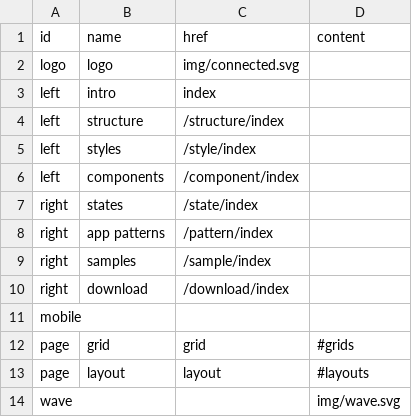
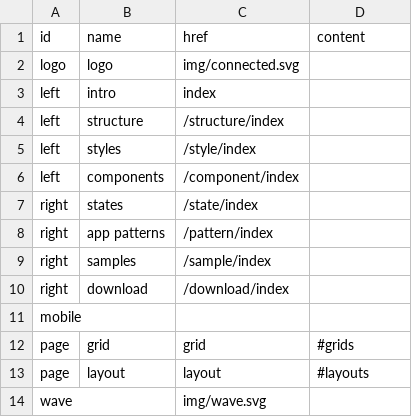
Before and after one commit to marcus8712/test, a CSV file: data/header.csv, drawn as a sheet; removed rows and columns are numbered as before the commit, all else as after; the diff names each change by its address in the sheet, - before the commit and + after, or states it on an @@ line.

```diff
--- a/data/header.csv
+++ b/data/header.csv
-row 14: wave |  |  | img/wave.svg
+row 14: wave |  | img/wave.svg
```
Also changed, not shown: 1 other file.
